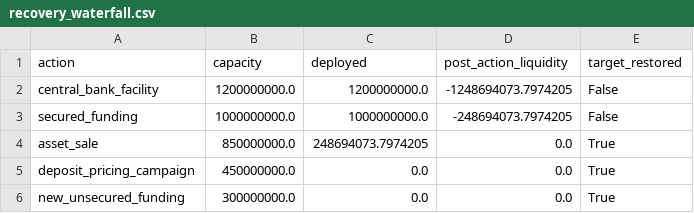
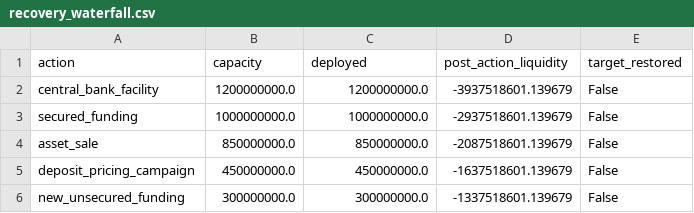
Before and after one commit to Prasanna-K-123/liquidity-risk-ilaap-recovery, a CSV file: outputs/recovery_waterfall.csv, drawn as a sheet.

```diff
--- a/outputs/recovery_waterfall.csv
+++ b/outputs/recovery_waterfall.csv
@@ -1,6 +1,6 @@
 action,capacity,deployed,post_action_liquidity,target_restored
-central_bank_facility,1200000000.0,1200000000.0,-1248694073.7974205,False
-secured_funding,1000000000.0,1000000000.0,-248694073.7974205,False
-asset_sale,850000000.0,248694073.7974205,0.0,True
-deposit_pricing_campaign,450000000.0,0.0,0.0,True
-new_unsecured_funding,300000000.0,0.0,0.0,True
+central_bank_facility,1200000000.0,1200000000.0,-3937518601.139679,False
+secured_funding,1000000000.0,1000000000.0,-2937518601.139679,False
+asset_sale,850000000.0,850000000.0,-2087518601.139679,False
+deposit_pricing_campaign,450000000.0,450000000.0,-1637518601.139679,False
+new_unsecured_funding,300000000.0,300000000.0,-1337518601.139679,False
```
Also changed, not shown: outputs/base_cashflow_ladder.csv, outputs/early_warning_indicators.csv, 7 other files.
